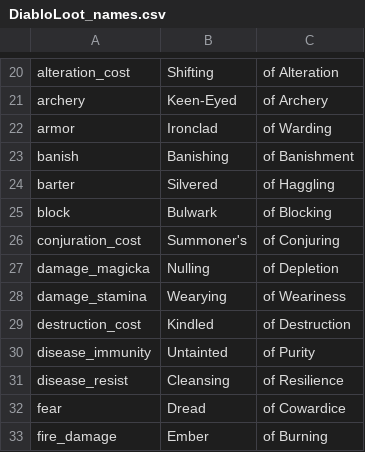
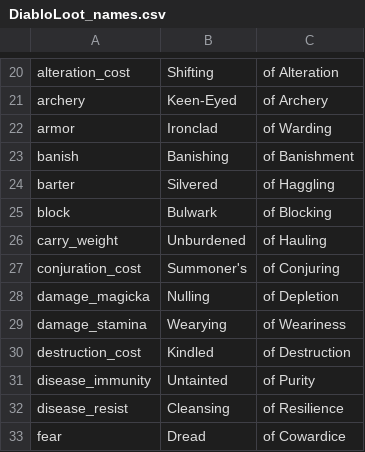
Before and after one commit to tangwesley/DiabloRim, a CSV file: data/DiabloLoot_names.csv, drawn as a sheet; only a part is shown, gaps mark what is left out; the shorter side is filled out with more unchanged rows.

```diff
--- a/data/DiabloLoot_names.csv
+++ b/data/DiabloLoot_names.csv
@@ -25,2 +25,3 @@ barter,Silvered,of Haggling
 block,Bulwark,of Blocking
+carry_weight,Unburdened,of Hauling
 conjuration_cost,Summoner's,of Conjuring
```
Also changed, not shown: data/DiabloLoot_affixes.csv, data/DiabloLoot_mgef_map.csv, 3 other files.
